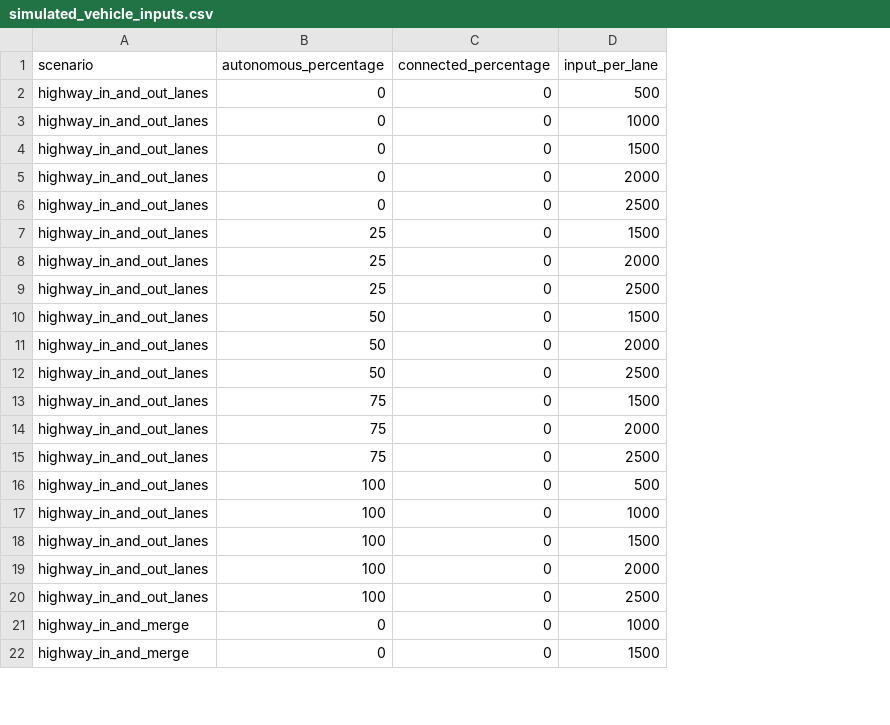
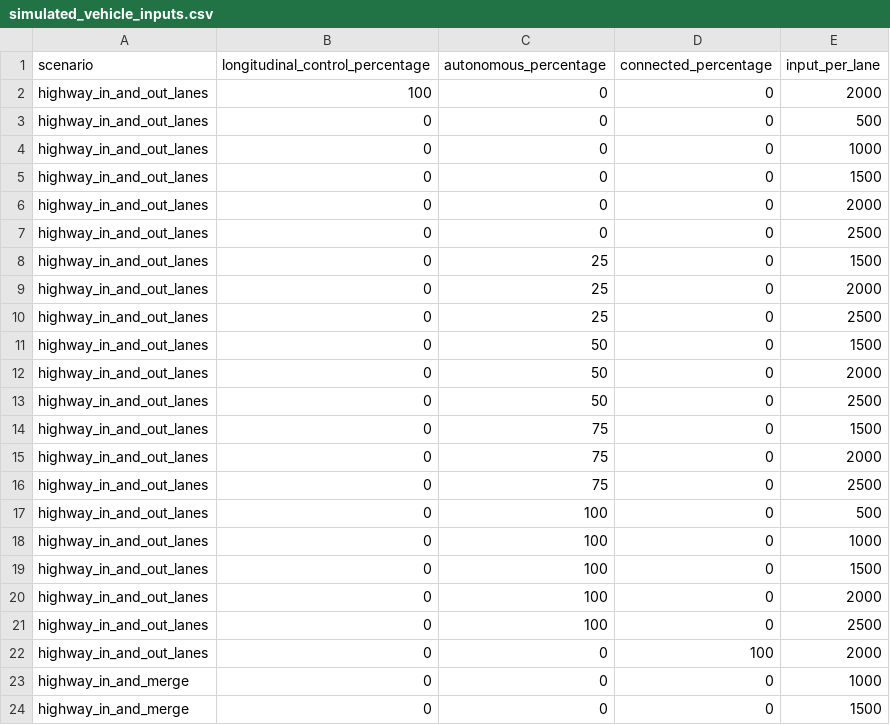
Before and after one commit to fvmonteiro/AV_TrafficSimulation, a CSV file: VISSIM_networks/simulated_vehicle_inputs.csv, drawn as a sheet; only a part is shown; addresses are those after the commit; the diff names each change by its address in the sheet, - before the commit and + after, or states it on an @@ line.

Commit message:
Reorganization of UDAs in VISSIM and in DLL
New UDA order makes it easier to add controlled vehicle types to other simulations. The mandatory UDAs are now the first ones.

```diff
--- a/VISSIM_networks/simulated_vehicle_inputs.csv
+++ b/VISSIM_networks/simulated_vehicle_inputs.csv
+column B (longitudinal_control_percentage), rows 3-21: all 0; rows 23-24: 0 | 0
+row 2: highway_in_and_out_lanes | 100 | 0 | 0 | 2000
+row 22: highway_in_and_out_lanes | 0 | 0 | 100 | 2000
```
Also changed, not shown: 4 other files.
